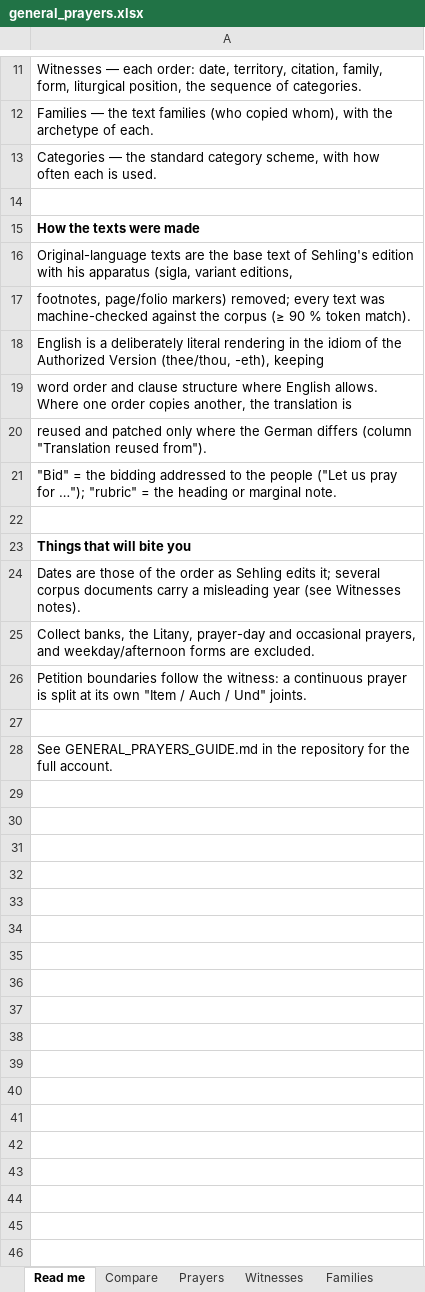
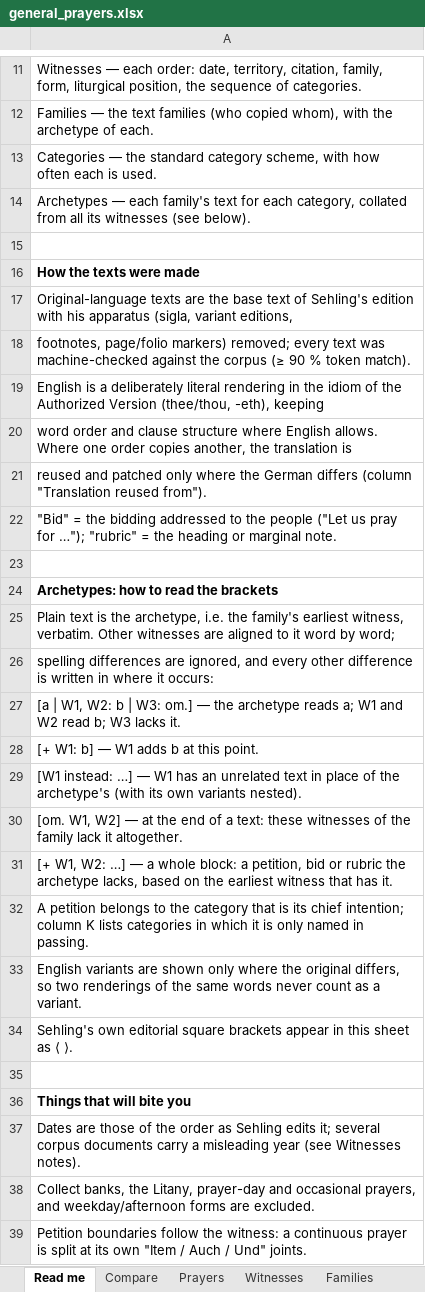
Before and after one commit to sethkasten/sehling-corpus, an Excel workbook: general_prayers.xlsx, sheet Read me, drawn as a sheet; only a part is shown, gaps mark what is left out; the shorter side is filled out with more unchanged rows; values as stored, in another font and other column widths than the file's, no borders; the diff names each change by its address in the sheet, - before the commit and + after, or states it on an @@ line.

```diff
--- a/general_prayers.xlsx (sheet Read me)
+++ b/general_prayers.xlsx (sheet Read me)
+row 14: Archetypes — each family's text for each category, collated from all its witnesses (see below).
+row 23: (empty)
+row 24: Archetypes: how to read the brackets
+row 25: Plain text is the archetype, i.e. the family's earliest witness, verbatim. Other witnesses are aligned to it word by word;
+row 26: spelling differences are ignored, and every other difference is written in where it occurs:
+row 27: [a | W1, W2: b | W3: om.] — the archetype reads a; W1 and W2 read b; W3 lacks it.
+row 28: [+ W1: b] — W1 adds b at this point.
+row 29: [W1 instead: …] — W1 has an unrelated text in place of the archetype's (with its own variants nested).
+row 30: [om. W1, W2] — at the end of a text: these witnesses of the family lack it altogether.
+row 31: [+ W1, W2: …] — a whole block: a petition, bid or rubric the archetype lacks, based on the earliest witness that has it.
+row 32: A petition belongs to the category that is its chief intention; column K lists categories in which it is only named in passing.
+row 33: English variants are shown only where the original differs, so two renderings of the same words never count as a variant.
+row 34: Sehling's own editorial square brackets appear in this sheet as ⟨ ⟩.
```
Also changed, not shown: other sheet tabs, 6 other files.
